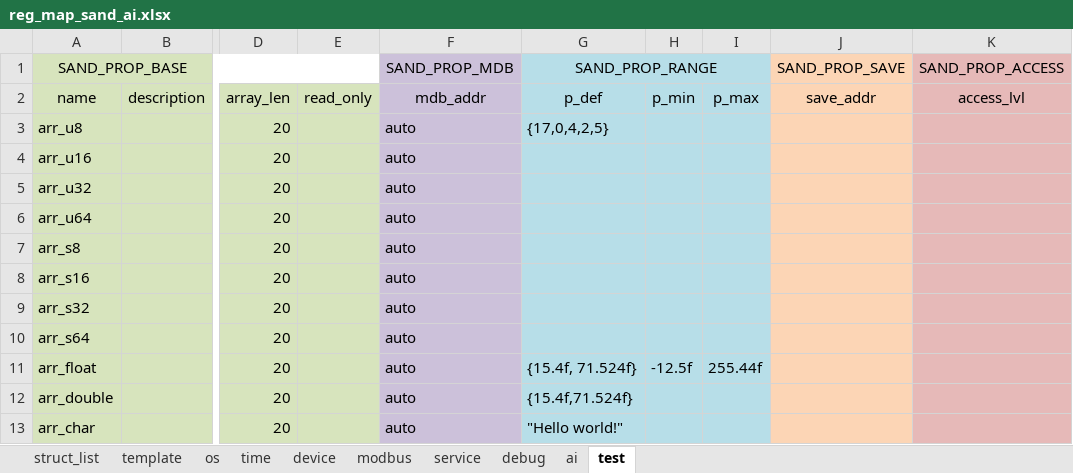
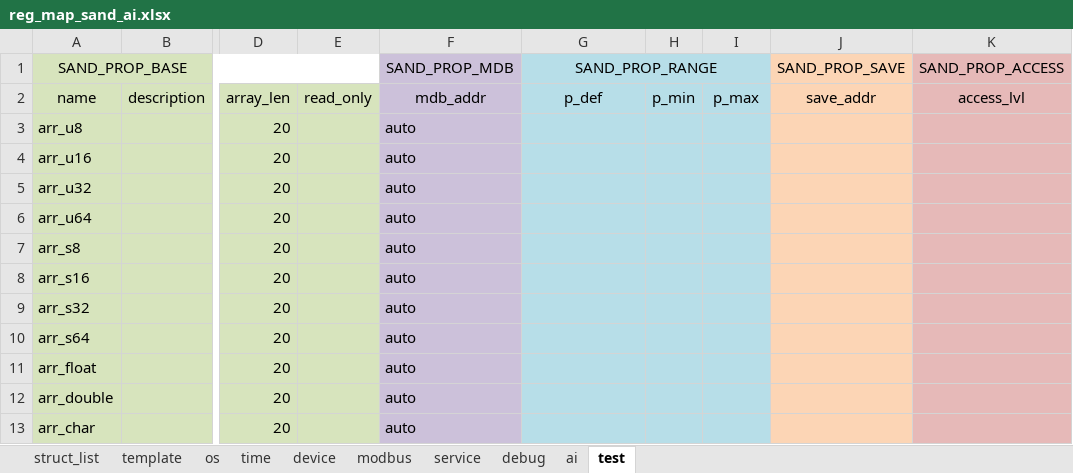
Before and after one commit to Airat91/SAND, an Excel workbook: generator/input/reg_maps/reg_map_sand_ai.xlsx, sheet test, drawn as a sheet; only a part is shown, gaps mark what is left out; values as stored, in another font and other column widths than the file's, no borders; the diff names each change by its address in the sheet, - before the commit and + after, or states it on an @@ line.

```diff
--- a/generator/input/reg_maps/reg_map_sand_ai.xlsx (sheet test)
+++ b/generator/input/reg_maps/reg_map_sand_ai.xlsx (sheet test)
-G3: {17,0,4,2,5}
+G3: (empty)
-G11: {15.4f, 71.524f}
+G11: (empty)
-H11: -12.5f
+H11: (empty)
-I11: 255.44f
+I11: (empty)
-G12: {15.4f,71.524f}
+G12: (empty)
-G13: "Hello world!"
+G13: (empty)
```
Also changed, not shown: sheet ai, 8 other files.
